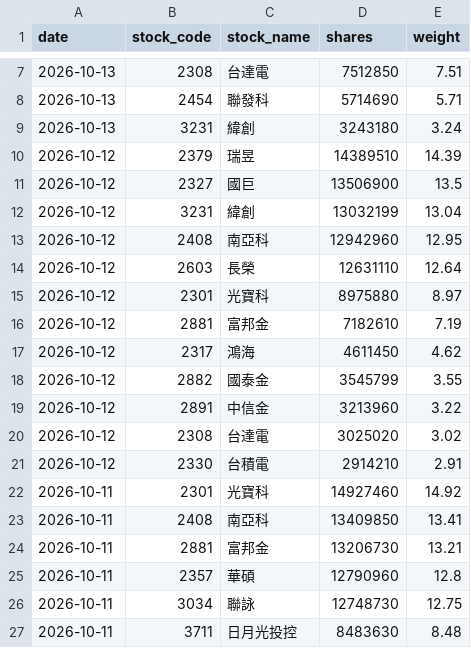
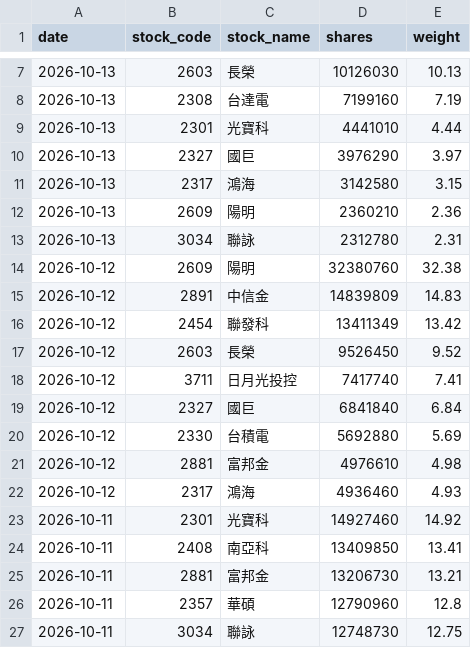
Before and after one commit to yrjjan-allen/active-etf-dashboard, a CSV file: data/00980A.csv, drawn as a sheet; only a part is shown, gaps mark what is left out; the shorter side is filled out with more unchanged rows; the diff covers the shown part only.

```diff
--- a/data/00980A.csv
+++ b/data/00980A.csv
@@ -7,16 +7,17 @@
-2026-10-13,2308,台達電,7512850,7.51
-2026-10-13,2454,聯發科,5714690,5.71
-2026-10-13,3231,緯創,3243180,3.24
-2026-10-12,2379,瑞昱,14389510,14.39
-2026-10-12,2327,國巨,13506900,13.5
-2026-10-12,3231,緯創,13032199,13.04
-2026-10-12,2408,南亞科,12942960,12.95
-2026-10-12,2603,長榮,12631110,12.64
-2026-10-12,2301,光寶科,8975880,8.97
-2026-10-12,2881,富邦金,7182610,7.19
-2026-10-12,2317,鴻海,4611450,4.62
-2026-10-12,2882,國泰金,3545799,3.55
-2026-10-12,2891,中信金,3213960,3.22
-2026-10-12,2308,台達電,3025020,3.02
-2026-10-12,2330,台積電,2914210,2.91
+2026-10-13,2603,長榮,10126030,10.13
+2026-10-13,2308,台達電,7199160,7.19
+2026-10-13,2301,光寶科,4441010,4.44
+2026-10-13,2327,國巨,3976290,3.97
+2026-10-13,2317,鴻海,3142580,3.15
+2026-10-13,2609,陽明,2360210,2.36
+2026-10-13,3034,聯詠,2312780,2.31
+2026-10-12,2609,陽明,32380760,32.38
+2026-10-12,2891,中信金,14839809,14.83
+2026-10-12,2454,聯發科,13411349,13.42
+2026-10-12,2603,長榮,9526450,9.52
+2026-10-12,3711,日月光投控,7417740,7.41
+2026-10-12,2327,國巨,6841840,6.84
+2026-10-12,2330,台積電,5692880,5.69
+2026-10-12,2881,富邦金,4976610,4.98
+2026-10-12,2317,鴻海,4936460,4.93
 2026-10-11,2301,光寶科,14927460,14.92
```
Also changed, not shown: 5 added rows and 5 removed rows elsewhere in this file, data/00948B.csv, data/00981A.csv, 5 other files.
